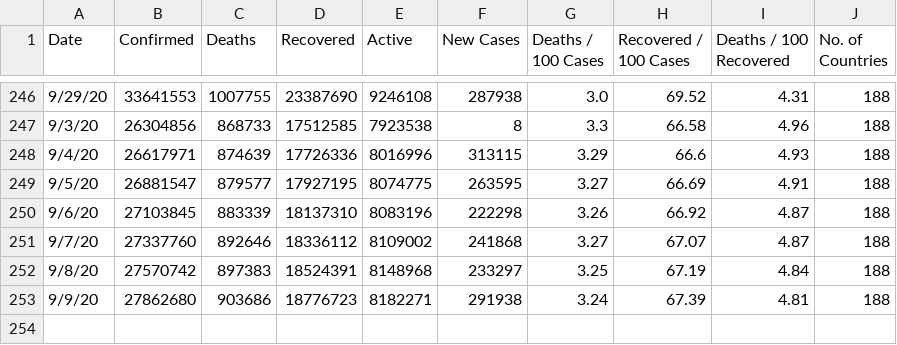
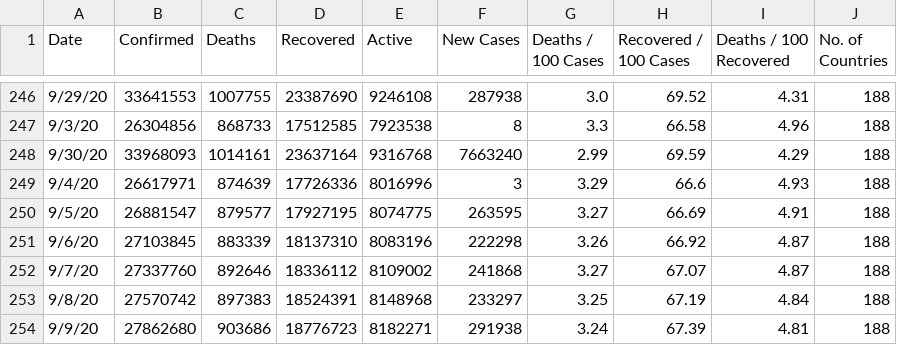
Before and after one commit to pallavi176/Covid-19-Preprocessed-Dataset, a CSV file: preprocessed/daywise.csv, drawn as a sheet; only a part is shown, gaps mark what is left out.

```diff
--- a/preprocessed/daywise.csv
+++ b/preprocessed/daywise.csv
@@ -247,3 +247,4 @@ Date,Confirmed,Deaths,Recovered,Active,New Cases,Deaths / 100 Cases,Recovered /
 9/3/20,26304856,868733,17512585,7923538,8,3.3,66.58,4.96,188
-9/4/20,26617971,874639,17726336,8016996,313115,3.29,66.6,4.93,188
+9/30/20,33968093,1014161,23637164,9316768,7663240,2.99,69.59,4.29,188
+9/4/20,26617971,874639,17726336,8016996,3,3.29,66.6,4.93,188
 9/5/20,26881547,879577,17927195,8074775,263595,3.27,66.69,4.91,188
```
Also changed, not shown: preprocessed/countrywise.csv, 2 other files.
